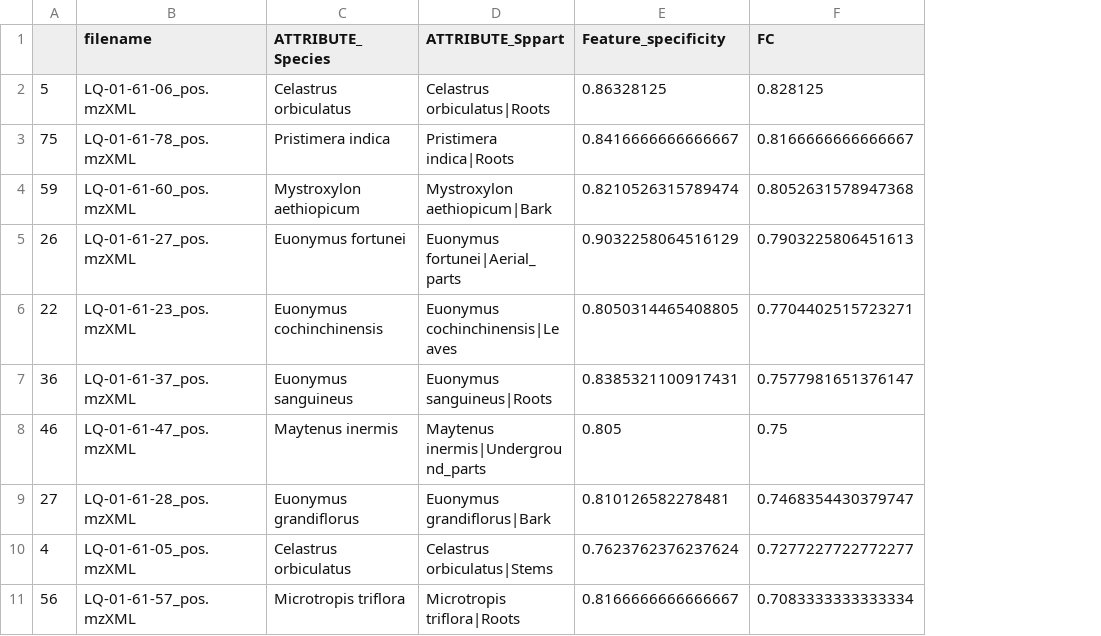
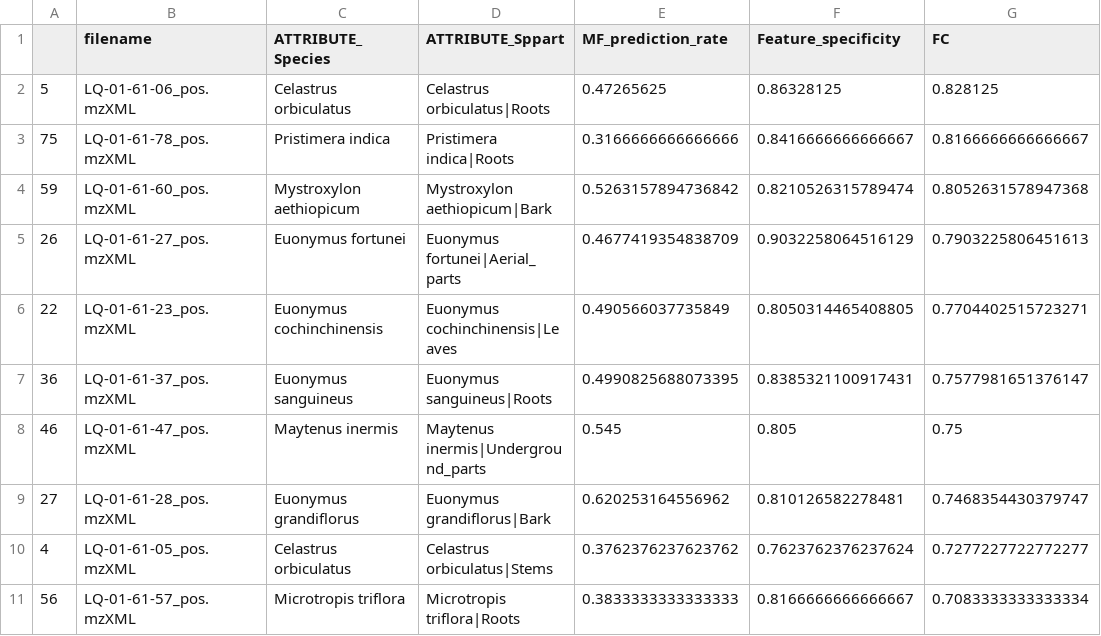
Before and after one commit to luigiquiros/inventa, a TSV file: data_out/FC_results.tsv, drawn as a sheet; only a part is shown; the diff names each change by its address in the sheet, - before the commit and + after, or states it on an @@ line.

Commit message:
addition of MF_prediction_rate
Ratio of non annotated - specific features with a good quality MF prediction

```diff
--- a/data_out/FC_results.tsv
+++ b/data_out/FC_results.tsv
+column E (MF_prediction_rate), rows 2-11: 0.47265625 | 0.3166666666666666 | 0.5263157894736842 | 0.4677419354838709 | 0.490566037735849 | 0.4990825688073395 | 0.545 | 0.620253164556962 | 0.3762376237623762 | 0.3833333333333333
```
Also changed, not shown: 4 other files.
